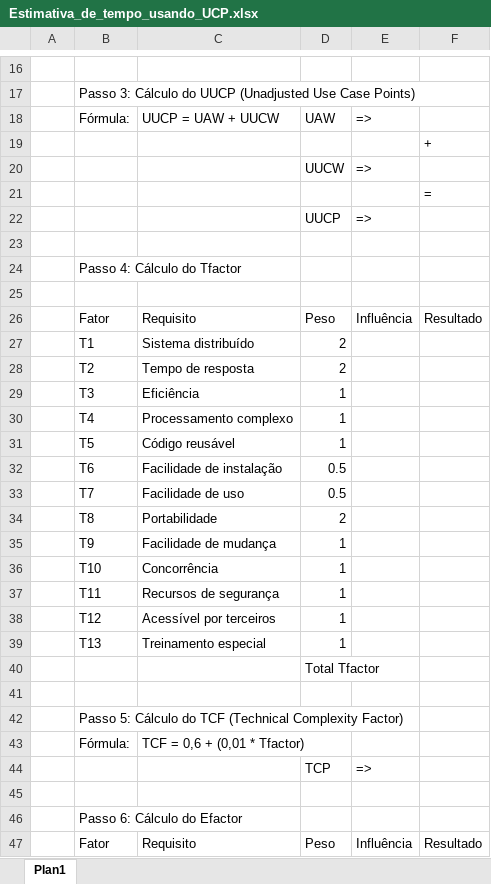
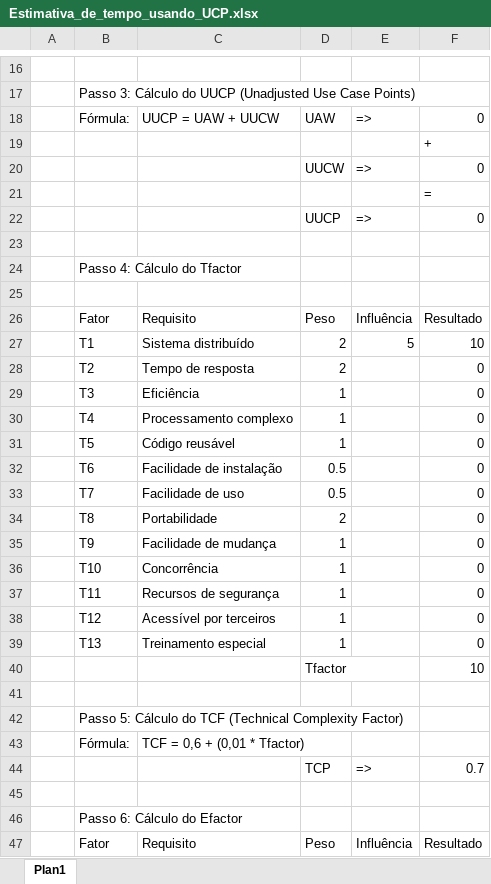
Before and after one commit to ZeusSchmitz/TADS_2017_2, an Excel workbook: Gerenciamento de Projetos/Estimativa_de_tempo_usando_UCP.xlsx, sheet Plan1, drawn as a sheet; only a part is shown, gaps mark what is left out; values as stored, in another font and other column widths than the file's, no cell formats; removed rows and columns are numbered as before the commit, all else as after; the diff covers the shown part only; the diff names each change by its address in the sheet, - before the commit and + after, or states it on an @@ line.

Commit message:
Andamento do trabalho final de gerenciamento de projetos

```diff
--- a/Gerenciamento de Projetos/Estimativa_de_tempo_usando_UCP.xlsx (sheet Plan1)
+++ b/Gerenciamento de Projetos/Estimativa_de_tempo_usando_UCP.xlsx (sheet Plan1)
-F18: (empty)
+F18: 0
-F20: (empty)
+F20: 0
-F22: (empty)
+F22: 0
-E27: (empty)
+E27: 5
-F27: (empty)
+F27: 10
-F28:F39: (empty)
+F28:F39: 0
-row 40:  |  |  | Total Tfactor
+row 40:  |  |  | Tfactor |  | 10
-F44: (empty)
+F44: 0.7
```
Also changed, not shown: 1 added row, 1 removed row and 22 edited cells elsewhere in this sheet, cell formats, 2 other files.
